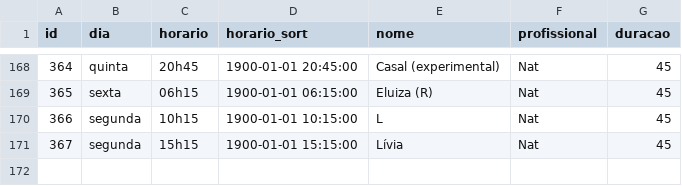
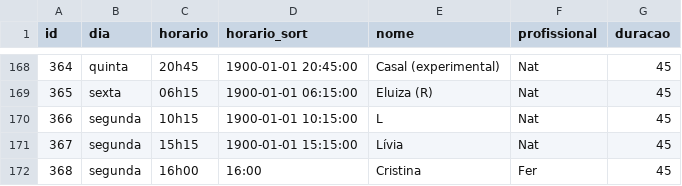
Before and after one commit to henriquepeixotodemorais-debug/estudio.fernanda.peixoto, a CSV file: data/agenda.csv, drawn as a sheet; only a part is shown, gaps mark what is left out; the diff names each change by its address in the sheet, - before the commit and + after, or states it on an @@ line.

Commit message:
Atualiza agenda.csv via Streamlit

```diff
--- a/data/agenda.csv
+++ b/data/agenda.csv
+row 172: 368 | segunda | 16h00 | 16:00 | Cristina | Fer | 45
```
